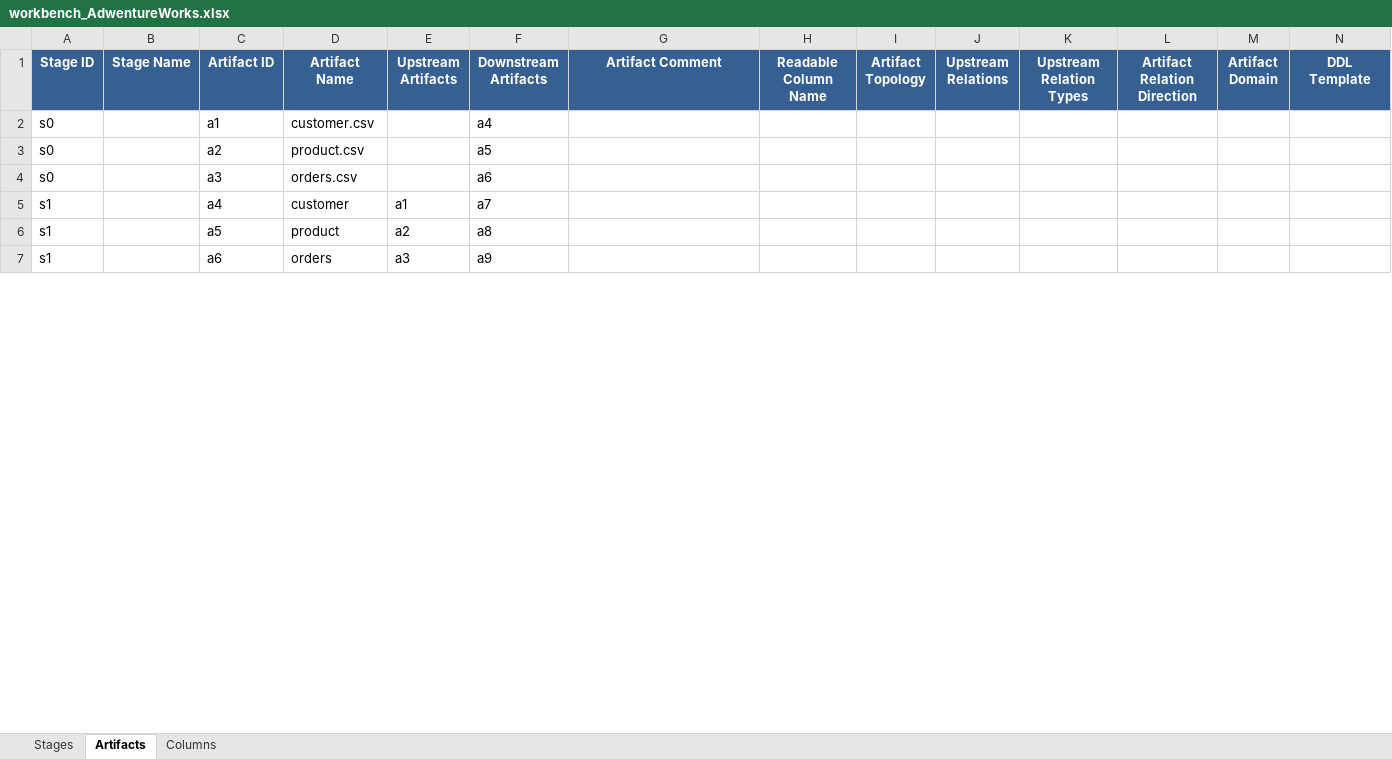
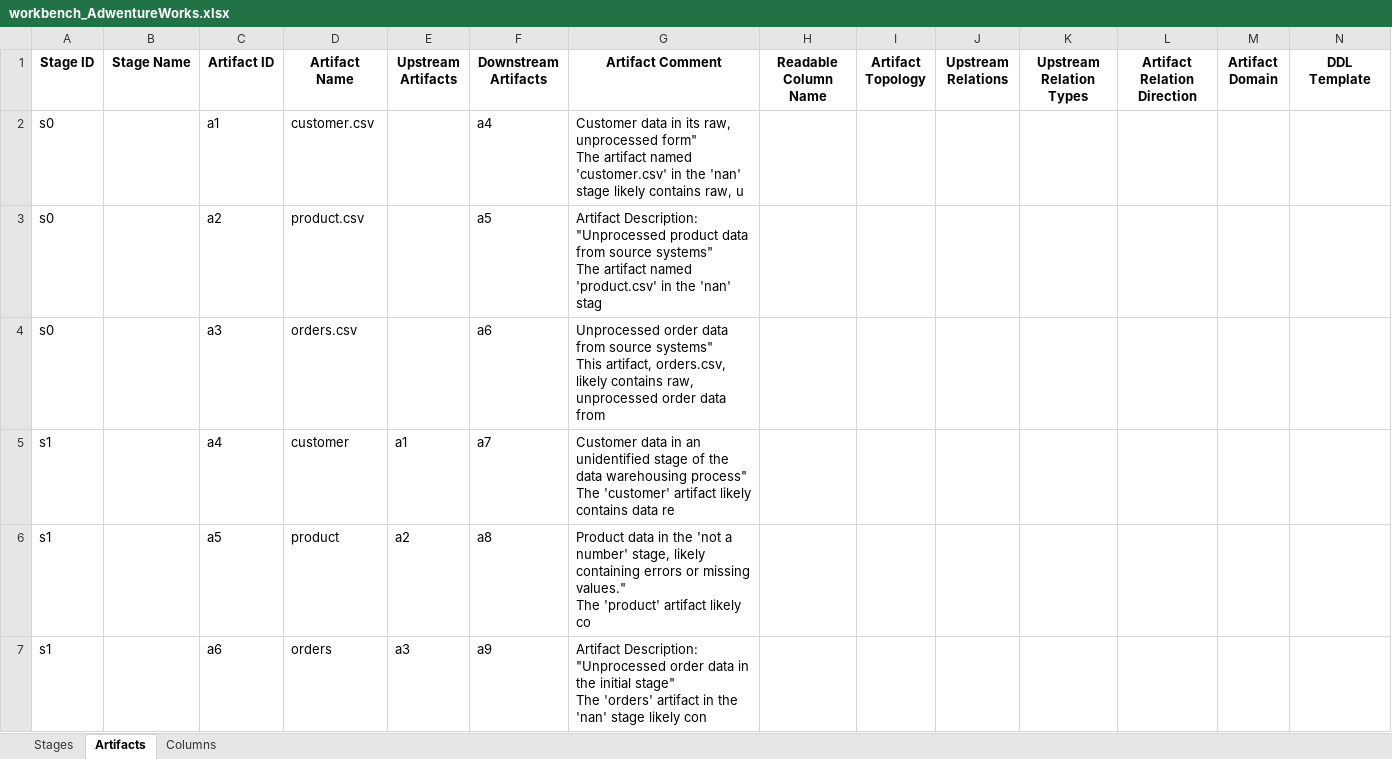
Before and after one commit to dwhbiAdmin/DWH_Creator, an Excel workbook: _DWH_Projects/Project_AdwentureWorks/2_workbench/workbench_AdwentureWorks.xlsx, sheet Artifacts, drawn as a sheet; only a part is shown; values as stored, in another font and other column widths than the file's, no borders; table styles not drawn; ↵ is a line break in a cell; the diff covers the shown part only; the diff names each change by its address in the sheet, - before the commit and + after, or states it on an @@ line.

Commit message:
feat: enhance AI comment generation with separate methods and better feedback
- Add separate methods for artifact and column AI comment generation
- Improve error handling and user feedback in console interface
- Add progress tracking and success/failure counts
- Check API availability before attempting generation
- Add test script for AI comment functionality
- Enhanced logging with detailed status messages

```diff
--- a/_DWH_Projects/Project_AdwentureWorks/2_workbench/workbench_AdwentureWorks.xlsx (sheet Artifacts)
+++ b/_DWH_Projects/Project_AdwentureWorks/2_workbench/workbench_AdwentureWorks.xlsx (sheet Artifacts)
@@ A1:N1 fill: #366092 → none, text colour: #FFFFFF → black @@
-G2 (Artifact Comment): (empty)
+G2 (Artifact Comment): Customer data in its raw, unprocessed form" ↵ The artifact named 'customer.csv' in the 'nan' stage likely contains raw, u
-G3 (Artifact Comment): (empty)
+G3 (Artifact Comment): Artifact Description: "Unprocessed product data from source systems" ↵ The artifact named 'product.csv' in the 'nan' stag
-G4 (Artifact Comment): (empty)
+G4 (Artifact Comment): Unprocessed order data from source systems" ↵ This artifact, orders.csv, likely contains raw, unprocessed order data from
-G5 (Artifact Comment): (empty)
+G5 (Artifact Comment): Customer data in an unidentified stage of the data warehousing process" ↵ The 'customer' artifact likely contains data re
-G6 (Artifact Comment): (empty)
+G6 (Artifact Comment): Product data in the 'not a number' stage, likely containing errors or missing values." ↵ The 'product' artifact likely co
-G7 (Artifact Comment): (empty)
+G7 (Artifact Comment): Artifact Description: "Unprocessed order data in the initial stage" ↵ The 'orders' artifact in the 'nan' stage likely con
```
Also changed, not shown: 6 edited cells and cell formats elsewhere in this sheet, 4 other files.
